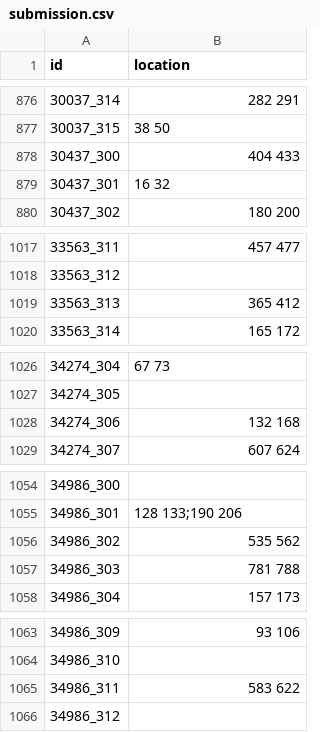
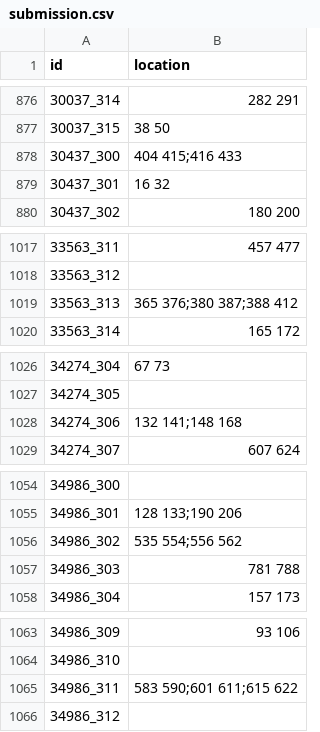
Before and after one commit to gaohy63601-droid/NBME_CA6125, a CSV file: submission.csv, drawn as a sheet; only a part is shown, gaps mark what is left out; the diff covers the shown part only.

```diff
--- a/submission.csv
+++ b/submission.csv
@@ -877,3 +877,3 @@ id,location
 30037_315,38 50
-30437_300,404 433
+30437_300,404 415;416 433
 30437_301,16 32
@@ -1018,3 +1018,3 @@ id,location
 33563_312,
-33563_313,365 412
+33563_313,365 376;380 387;388 412
 33563_314,165 172
@@ -1027,3 +1027,3 @@ id,location
 34274_305,
-34274_306,132 168
+34274_306,132 141;148 168
 34274_307,607 624
@@ -1055,3 +1055,3 @@ id,location
 34986_301,128 133;190 206
-34986_302,535 562
+34986_302,535 554;556 562
 34986_303,781 788
@@ -1064,3 +1064,3 @@ id,location
 34986_310,
-34986_311,583 622
+34986_311,583 590;601 611;615 622
 34986_312,
```
Also changed, not shown: 11 edited cells elsewhere in this file, 1 other file.
